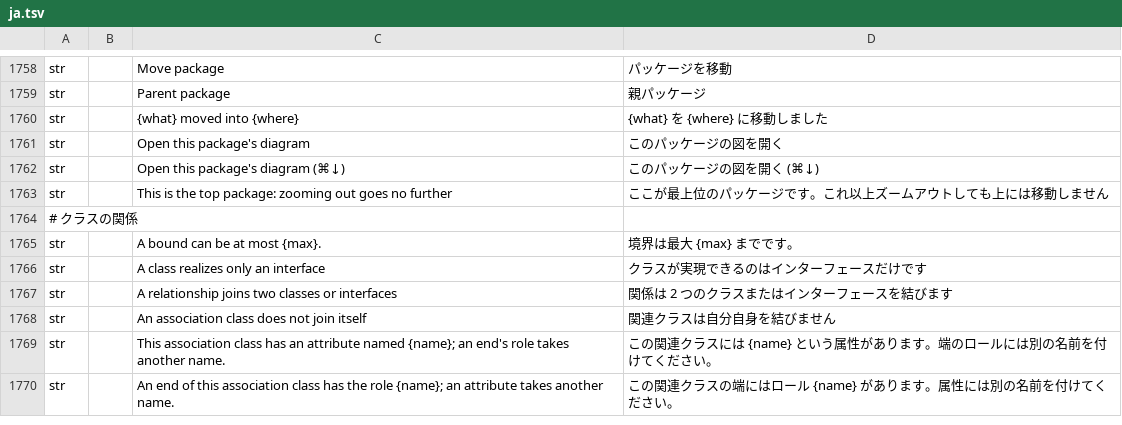
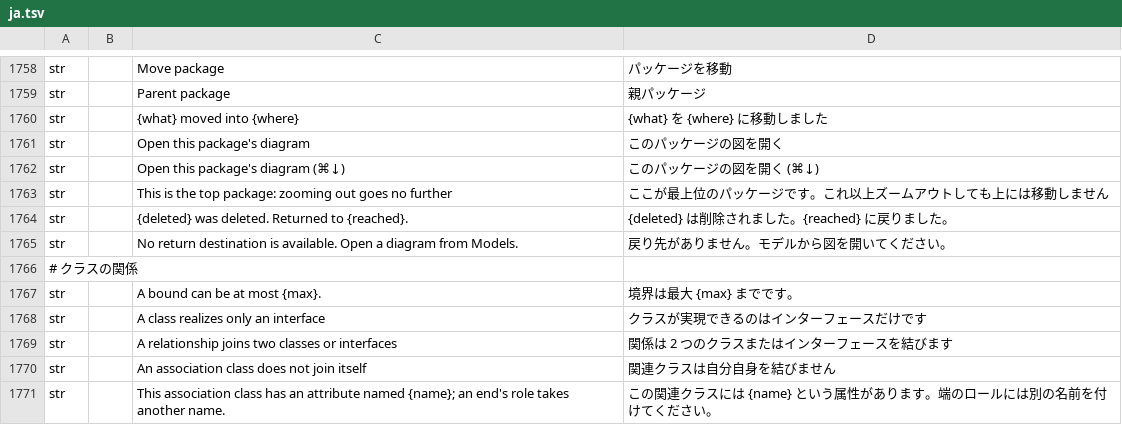
Before and after one commit to software-vision-ai/archforge, a TSV file: crates/ui-egui/src/i18n/ja.tsv, drawn as a sheet; only a part is shown, gaps mark what is left out; the shorter side is filled out with more unchanged rows.

```diff
--- a/crates/ui-egui/src/i18n/ja.tsv
+++ b/crates/ui-egui/src/i18n/ja.tsv
@@ -1763,2 +1763,4 @@ str		Open this package's diagram (⌘↓)	このパッケージの図を開く (
 str		This is the top package: zooming out goes no further	ここが最上位のパッケージです。これ以上ズームアウトしても上には移動しません
+str		{deleted} was deleted. Returned to {reached}.	{deleted} は削除されました。{reached} に戻りました。
+str		No return destination is available. Open a diagram from Models.	戻り先がありません。モデルから図を開いてください。
 # クラスの関係
```
Also changed, not shown: crates/ui-egui/src/i18n/de.tsv, crates/ui-egui/src/i18n/en.tsv, 10 other files.
